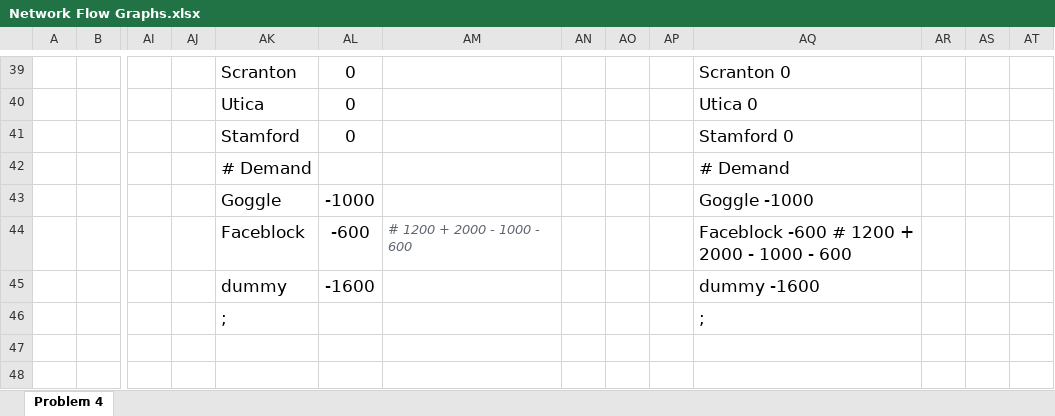
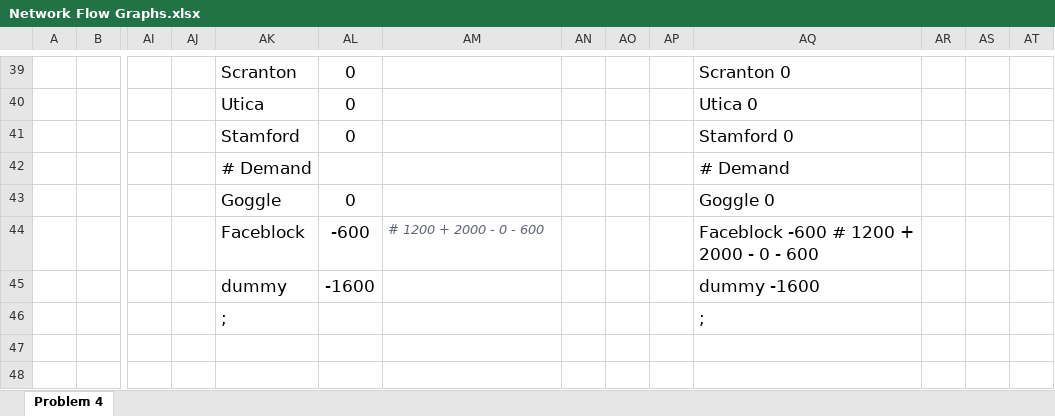
Before and after one commit to Daniel-Carpenter/Metaheuristics, an Excel workbook: 03 - Homework/HW 02/Network Flow Graphs.xlsx, sheet Problem 4, drawn as a sheet; only a part is shown, gaps mark what is left out; values as stored, in another font and other column widths than the file's, no borders; charts and pictures not drawn; removed rows and columns are numbered as before the commit, all else as after; rows hold the shown columns only; the diff covers the shown part only; the diff names each change by its address in the sheet, - before the commit and + after, or states it on an @@ line.

```diff
--- a/03 - Homework/HW 02/Network Flow Graphs.xlsx (sheet Problem 4)
+++ b/03 - Homework/HW 02/Network Flow Graphs.xlsx (sheet Problem 4)
-row 43:  |  |  |  | Goggle | -1000 |  |  |  |  | Goggle -1000
+row 43:  |  |  |  | Goggle | 0 |  |  |  |  | Goggle 0
-AM44: # 1200 + 2000 - 1000 - 600
+AM44: # 1200 + 2000 - 0 - 600
-AQ44: Faceblock -600 # 1200 + 2000 - 1000 - 600
+AQ44: Faceblock -600 # 1200 + 2000 - 0 - 600
```
Also changed, not shown: 12 edited cells and cell formats elsewhere in this sheet, charts or pictures, 1 other file.
